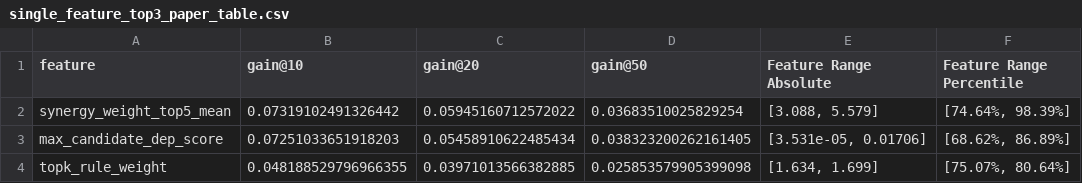
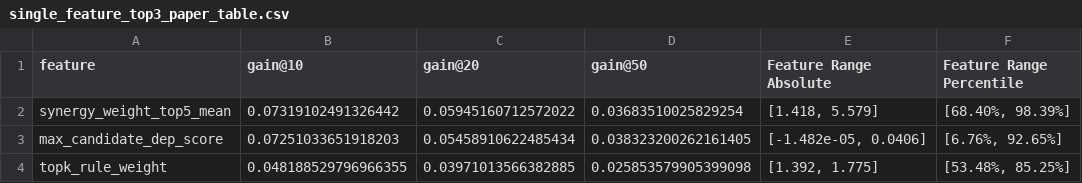
Before and after one commit to cs-anonymous/RuleDep, a CSV file: reports/official_query_subset/ml_selector_diverse/recommended_subset_criterion/single_feature_top3_paper_table.csv, drawn as a sheet.

```diff
--- a/reports/official_query_subset/ml_selector_diverse/recommended_subset_criterion/single_feature_top3_paper_table.csv
+++ b/reports/official_query_subset/ml_selector_diverse/recommended_subset_criterion/single_feature_top3_paper_table.csv
@@ -1,4 +1,4 @@
 feature,gain@10,gain@20,gain@50,Feature Range Absolute,Feature Range Percentile
-synergy_weight_top5_mean,0.07319102491326442,0.05945160712572022,0.03683510025829254,"[3.088, 5.579]","[74.64%, 98.39%]"
-max_candidate_dep_score,0.07251033651918203,0.05458910622485434,0.038323200262161405,"[3.531e-05, 0.01706]","[68.62%, 86.89%]"
-topk_rule_weight,0.048188529796966355,0.03971013566382885,0.025853579905399098,"[1.634, 1.699]","[75.07%, 80.64%]"
+synergy_weight_top5_mean,0.07319102491326442,0.05945160712572022,0.03683510025829254,"[1.418, 5.579]","[68.40%, 98.39%]"
+max_candidate_dep_score,0.07251033651918203,0.05458910622485434,0.038323200262161405,"[-1.482e-05, 0.0406]","[6.76%, 92.65%]"
+topk_rule_weight,0.048188529796966355,0.03971013566382885,0.025853579905399098,"[1.392, 1.775]","[53.48%, 85.25%]"
```
Also changed, not shown: reports/official_query_subset/ml_selector_diverse/recommended_subset_criterion/dual_feature_paper_table.csv, reports/official_query_subset/ml_selector_diverse/recommended_subset_criterion/selected_top10_feature_ranges.csv, 4 other files.
